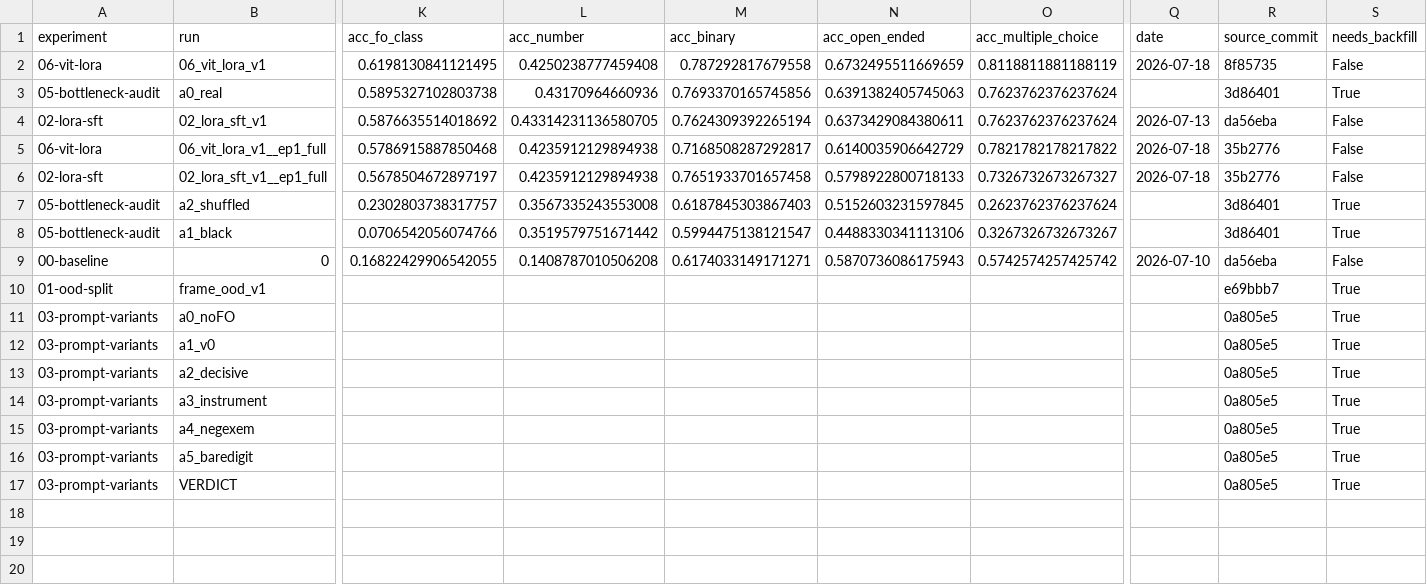
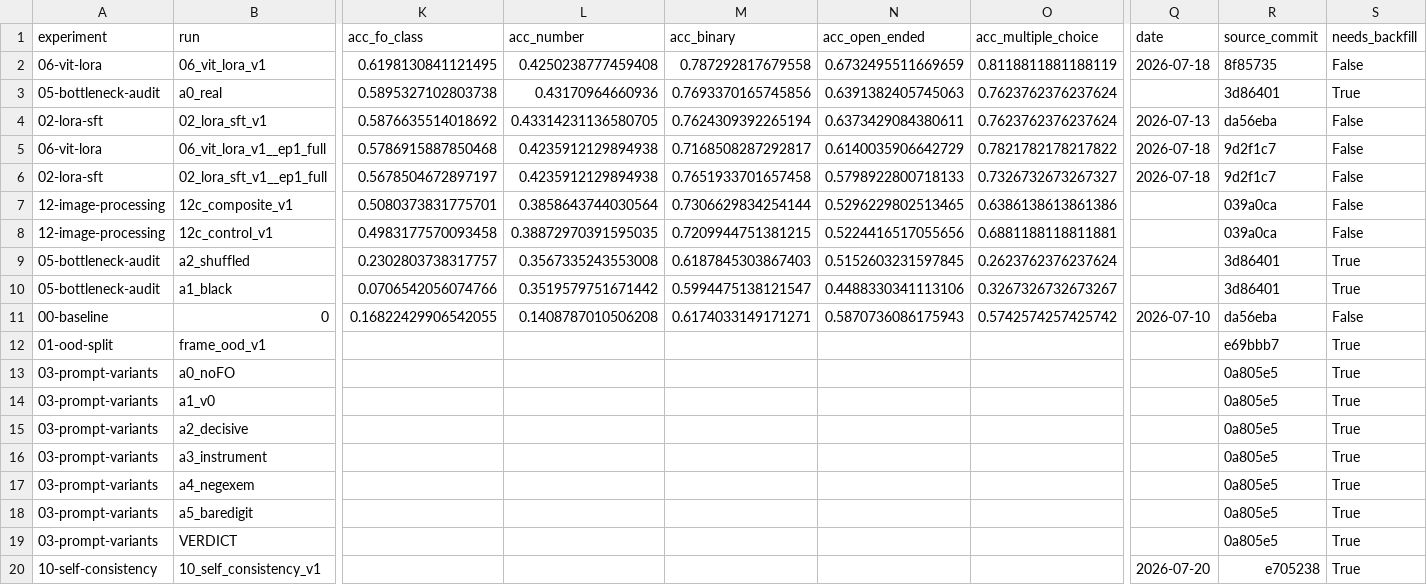
Before and after one commit to RodMed0709/ORENA-Challenge-MEXICO, a CSV file: results/summary.csv, drawn as a sheet; only a part is shown, gaps mark what is left out; rows hold the shown columns only; the diff names each change by its address in the sheet, - before the commit and + after, or states it on an @@ line.

Commit message:
fix(12c): recover the trained A/B artifacts and register rung 12 in the ledger
The 12c control/composite run completed on the pod 2026-07-22 but its run dir was
never committed, so the campaign's load-bearing "+0.021 trained-with" number existed
only in prose -- the half of the method correction that retroactively re-scopes
rung 11. Pulled the canonical per-arm stratified.json off the volume (S3 get_object;
the gateway has no HeadObject, so download_file 403s) and committed both.

They confirm the prose: control bucket_mean 0.47918, composite 0.48189, margin_ID
+0.1066 -> +0.1092. One correction falls out -- the arm table reported the fo_class
OOD delta as +0.0005 when its own columns give 0.1481 - 0.1442 = +0.0040, which
RESULTS_12c.json confirms. The verdict is unchanged: both distributions sit below the
pre-registered +0.04 bar and every paired CI includes zero.

RESULTS.csv was shaped one-row-per-arm-per-format-per-distribution, which frame.ledger
reads as eight separate runs. Moved it to RESULTS_arms.csv (the glob never reads that
name) and wrote a ledger-shaped RESULTS.csv, matching how rung 06 already solved this.

Also de-duplicate _tier1_rows_from_csv within a file: the run alias resolves an `arm`
column, so a per-arm CSV emitted one Tier-1 row per CSV row and rung 10 had landed in
the shared ledger three times. Summary goes 21 -> 19 rows, duplicates none, both
ledger tests pass. The `arm` alias stays -- rungs 03 and 05 legitimately name runs
that way.

Still not reproducible from this repo, and flagged rather than papered over: rung 12b's
bucket_mean (inference-only rescore, no run dir on the volume) and the tophat
within-video collapse (-0.0172), whose committed screen carries the pooled half only.

```diff
--- a/results/summary.csv
+++ b/results/summary.csv
-R5:R6 (source_commit): 35b2776
+R5:R6 (source_commit): 9d2f1c7
+row 7: 12-image-processing | 12c_composite_v1 | 0.5080373831775701 | 0.3858643744030564 | 0.7306629834254144 | 0.5296229802513465 | 0.6386138613861386 |  | 039a0ca | False
+row 8: 12-image-processing | 12c_control_v1 | 0.4983177570093458 | 0.38872970391595035 | 0.7209944751381215 | 0.5224416517055656 | 0.6881188118811881 |  | 039a0ca | False
+row 20: 10-self-consistency | 10_self_consistency_v1 |  |  |  |  |  | 2026-07-20 | e705238 | True
```
Also changed, not shown: experiments/12-image-processing/RESULTS.csv, results/detailed.csv, 7 other files.
